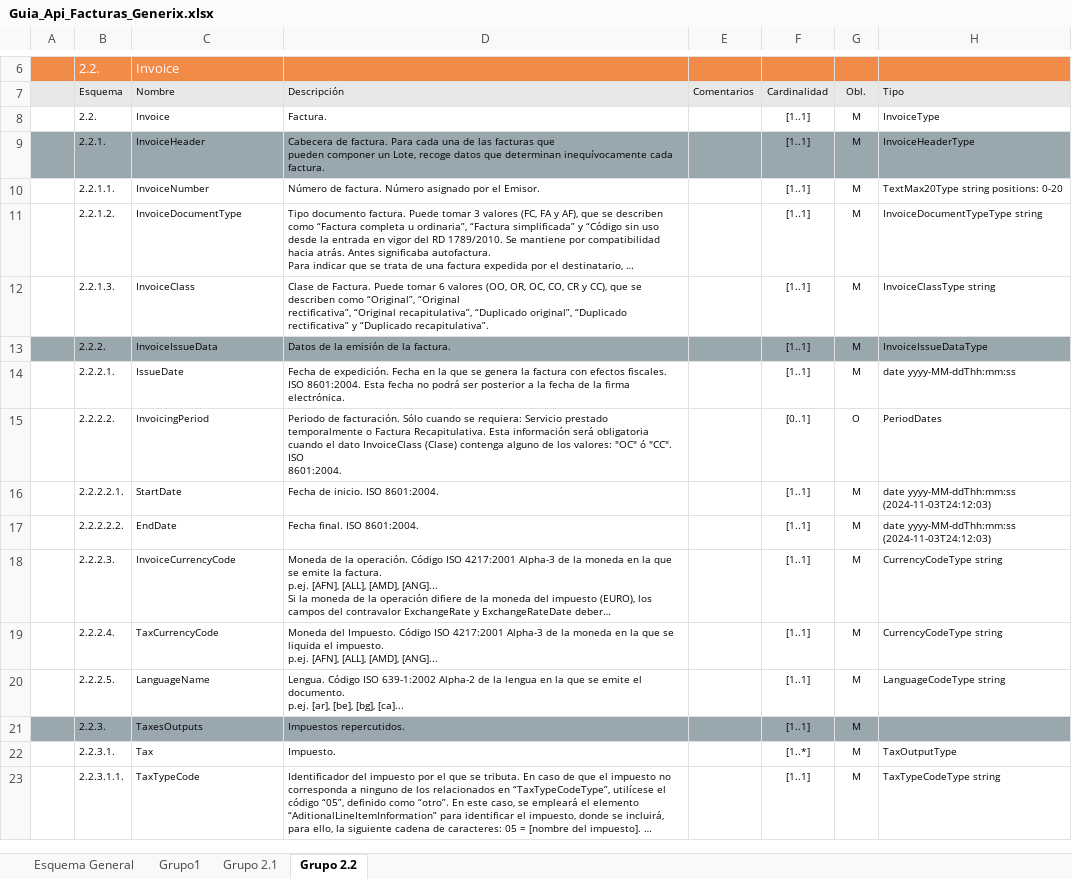
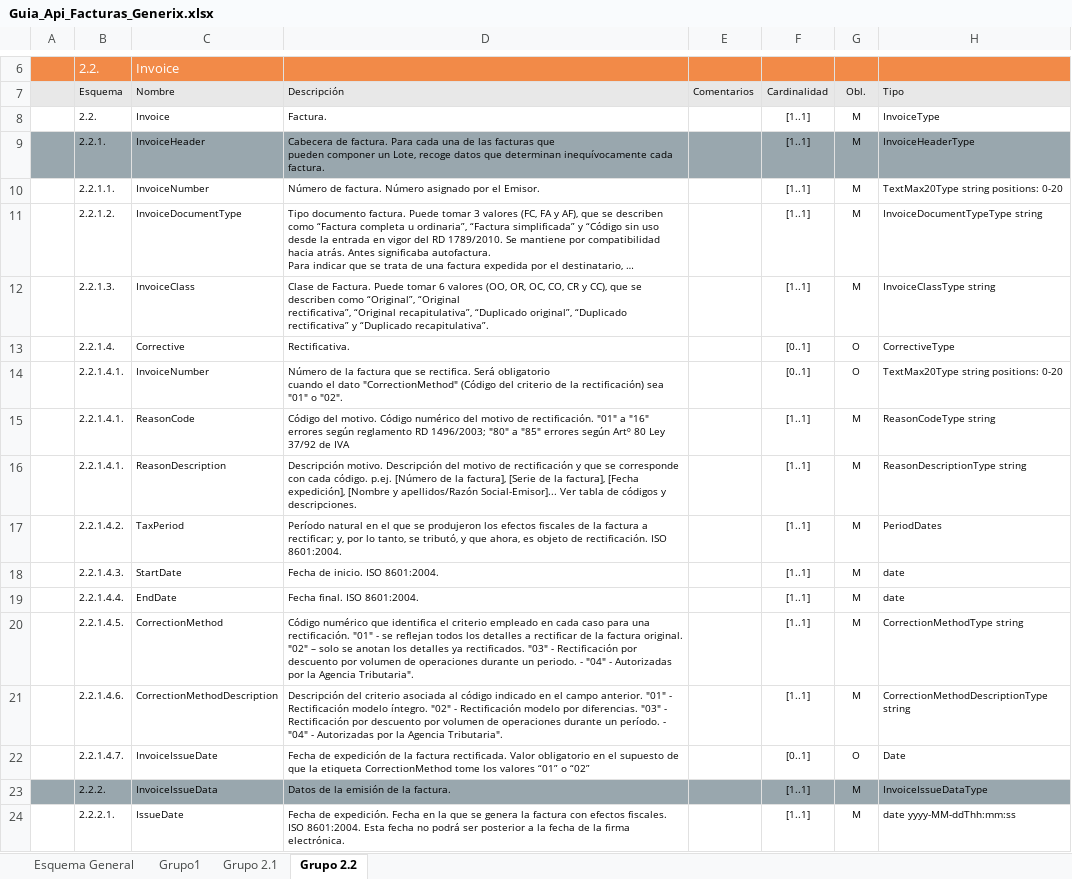
Before and after one commit to Generix-b2b/GenerixCyC, an Excel workbook: Guia_Api_Facturas_Generix.xlsx, sheet Grupo 2.2, drawn as a sheet; only a part is shown, gaps mark what is left out; the shorter side is filled out with more unchanged rows; long unchanged cells end in …; values as stored, in another font and other column widths than the file's, no borders; charts and pictures not drawn; ↵ is a line break in a cell; the diff names each change by its address in the sheet, - before the commit and + after, or states it on an @@ line.

Commit message:
Añadir Campos a la documentación

```diff
--- a/Guia_Api_Facturas_Generix.xlsx (sheet Grupo 2.2)
+++ b/Guia_Api_Facturas_Generix.xlsx (sheet Grupo 2.2)
+row 13:  | 2.2.1.4. | Corrective | Rectificativa. |  | [0..1] | O | CorrectiveType
+row 14:  | 2.2.1.4.1. | InvoiceNumber | Número de la factura que se rectifica. Será obligatorio ↵ cuando el dato "CorrectionMethod" (Código del criterio de la rectificación) sea "01" o "02". |  | [0..1] | O | TextMax20Type string positions: 0-20
+row 15:  | 2.2.1.4.1. | ReasonCode | Código del motivo. Código numérico del motivo de rectificación. "01" a "16" errores según reglamento RD 1496/2003; "80" a "85" errores según Artº 80 Ley 37/92 de IVA |  | [1..1] | M | ReasonCodeType string
+row 16:  | 2.2.1.4.1. | ReasonDescription | Descripción motivo. Descripción del motivo de rectificación y que se corresponde con cada código. p.ej. [Número de la factura], [Serie de la factura], [Fecha expedición], [Nombre y apellidos/Razón Social-Emisor]... Ver tabla de códigos y descripciones. |  | [1..1] | M | ReasonDescriptionType string
+row 17:  | 2.2.1.4.2. | TaxPeriod | Período natural en el que se produjeron los efectos fiscales de la factura a rectificar; y, por lo tanto, se tributó, y que ahora, es objeto de rectificación. ISO 8601:2004. |  | [1..1] | M | PeriodDates
+row 18:  | 2.2.1.4.3. | StartDate | Fecha de inicio. ISO 8601:2004. |  | [1..1] | M | date
+row 19:  | 2.2.1.4.4. | EndDate | Fecha final. ISO 8601:2004. |  | [1..1] | M | date
+row 20:  | 2.2.1.4.5. | CorrectionMethod | Código numérico que identifica el criterio empleado en cada caso para una rectificación. "01" - se reflejan todos los detalles a rectificar de la factura original. "02" – solo se anotan los detalles ya rectificados. "03" - Rectificación por descuento por volumen de operaciones durante un periodo. - "04" - Autorizadas por la Agencia Tributaria". |  | [1..1] | M | CorrectionMethodType string
+row 21:  | 2.2.1.4.6. | CorrectionMethodDescription | Descripción del criterio asociada al código indicado en el campo anterior. "01" - Rectificación modelo íntegro. "02" - Rectificación modelo por diferencias. "03" - Rectificación por descuento por volumen de operaciones durante un período. - "04" - Autorizadas por la Agencia Tributaria". |  | [1..1] | M | CorrectionMethodDescriptionType string
+row 22:  | 2.2.1.4.7. | InvoiceIssueDate | Fecha de expedición de la factura rectificada. Valor obligatorio en el supuesto de que la etiqueta CorrectionMethod tome los valores “01” o “02” |  | [0..1] | O | Date
```
Also changed, not shown: sheet Grupo 2.1.
